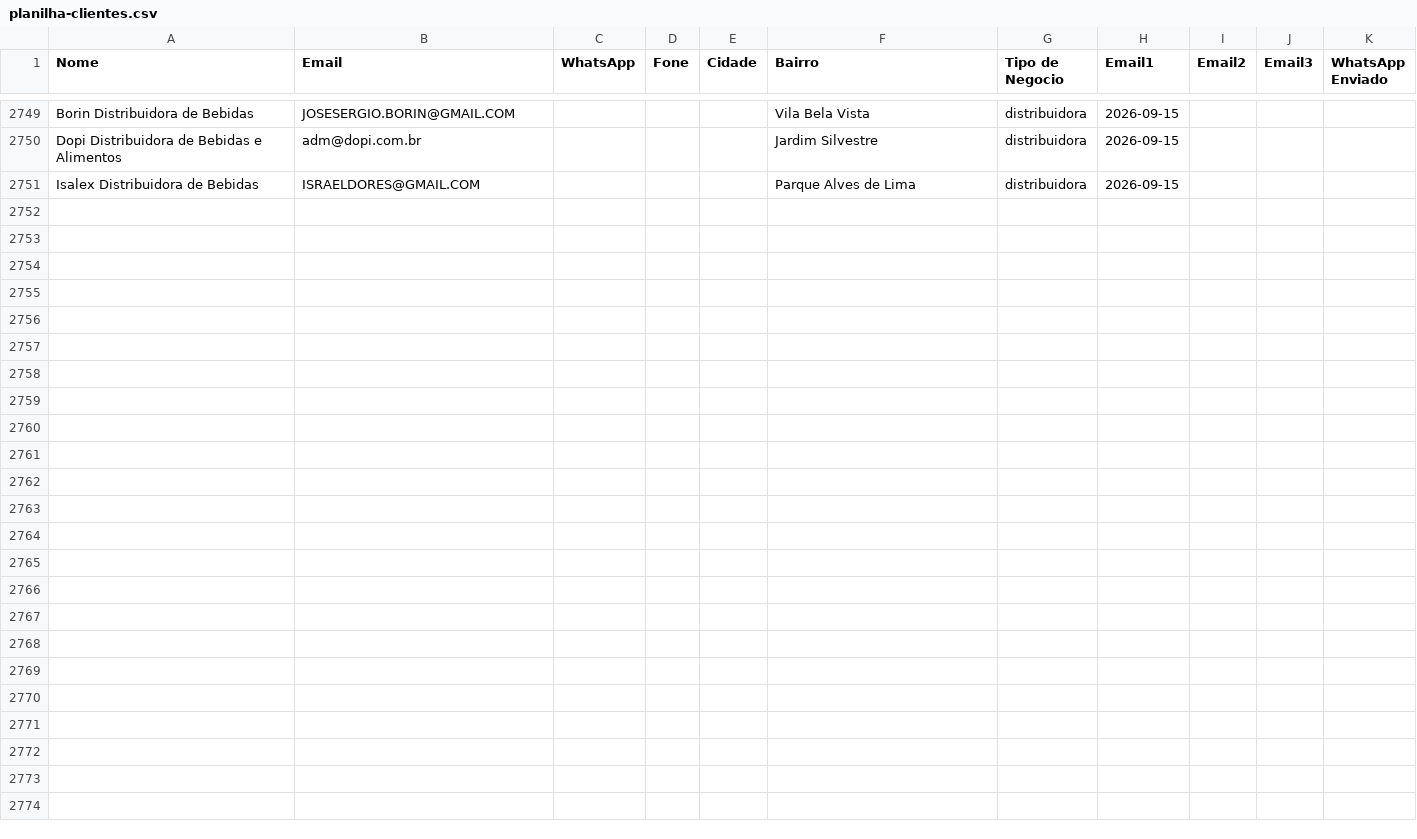
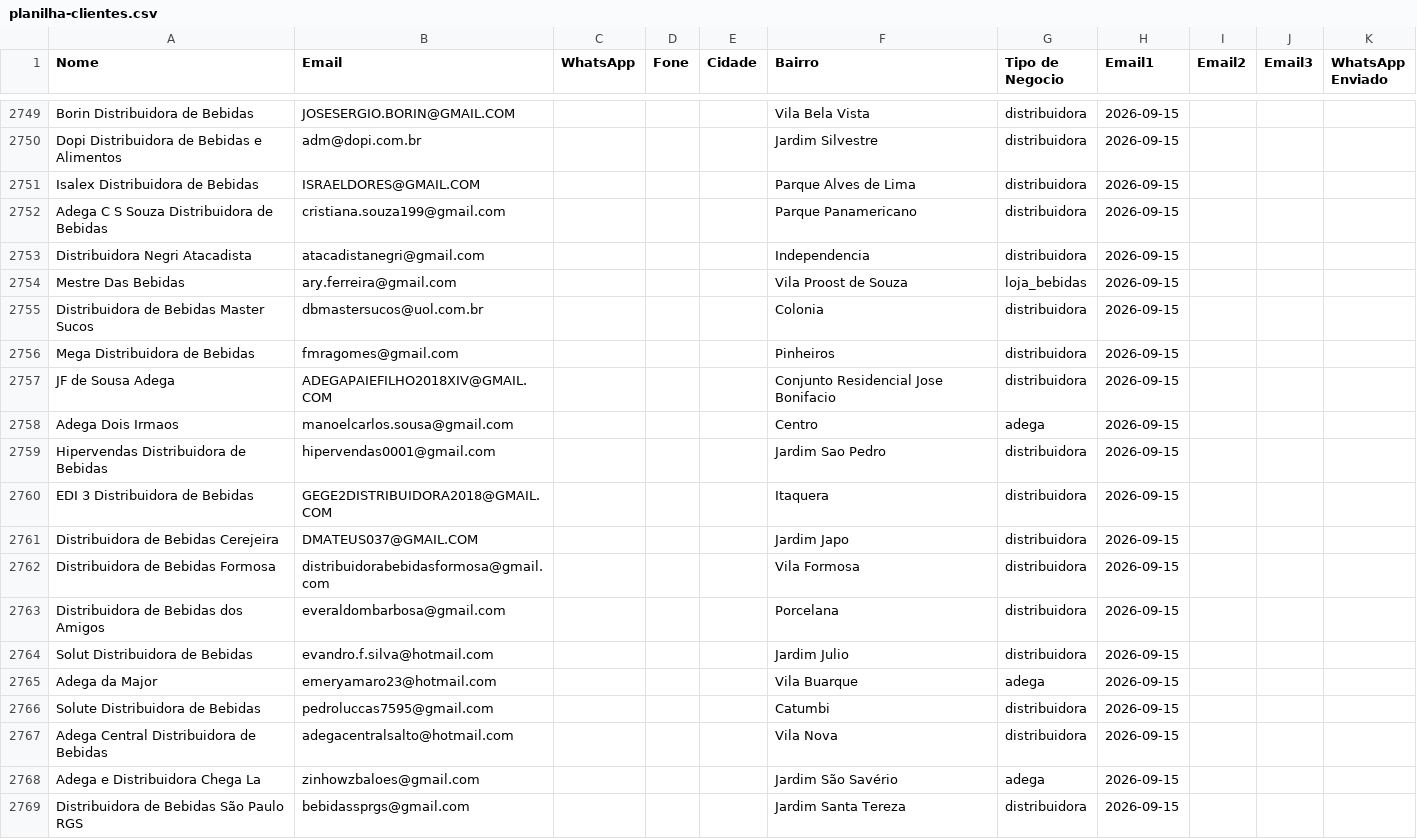
Before and after one commit to gustavorotatori-svg/Pindorama, a CSV file: planilha-clientes.csv, drawn as a sheet; only a part is shown, gaps mark what is left out; the diff names each change by its address in the sheet, - before the commit and + after, or states it on an @@ line.

```diff
--- a/planilha-clientes.csv
+++ b/planilha-clientes.csv
+row 2752: Adega C S Souza Distribuidora de Bebidas | cristiana.souza199@gmail.com |  |  |  | Parque Panamericano | distribuidora | 2026-09-15
+row 2753: Distribuidora Negri Atacadista | atacadistanegri@gmail.com |  |  |  | Independencia | distribuidora | 2026-09-15
+row 2754: Mestre Das Bebidas | ary.ferreira@gmail.com |  |  |  | Vila Proost de Souza | loja_bebidas | 2026-09-15
+row 2755: Distribuidora de Bebidas Master Sucos | dbmastersucos@uol.com.br |  |  |  | Colonia | distribuidora | 2026-09-15
+row 2756: Mega Distribuidora de Bebidas | fmragomes@gmail.com |  |  |  | Pinheiros | distribuidora | 2026-09-15
+row 2757: JF de Sousa Adega | ADEGAPAIEFILHO2018XIV@GMAIL.COM |  |  |  | Conjunto Residencial Jose Bonifacio | distribuidora | 2026-09-15
+row 2758: Adega Dois Irmaos | manoelcarlos.sousa@gmail.com |  |  |  | Centro | adega | 2026-09-15
+row 2759: Hipervendas Distribuidora de Bebidas | hipervendas0001@gmail.com |  |  |  | Jardim Sao Pedro | distribuidora | 2026-09-15
+row 2760: EDI 3 Distribuidora de Bebidas | GEGE2DISTRIBUIDORA2018@GMAIL.COM |  |  |  | Itaquera | distribuidora | 2026-09-15
+row 2761: Distribuidora de Bebidas Cerejeira | DMATEUS037@GMAIL.COM |  |  |  | Jardim Japo | distribuidora | 2026-09-15
+row 2762: Distribuidora de Bebidas Formosa | distribuidorabebidasformosa@gmail.com |  |  |  | Vila Formosa | distribuidora | 2026-09-15
+row 2763: Distribuidora de Bebidas dos Amigos | everaldombarbosa@gmail.com |  |  |  | Porcelana | distribuidora | 2026-09-15
+row 2764: Solut Distribuidora de Bebidas | evandro.f.silva@hotmail.com |  |  |  | Jardim Julio | distribuidora | 2026-09-15
+row 2765: Adega da Major | emeryamaro23@hotmail.com |  |  |  | Vila Buarque | adega | 2026-09-15
+row 2766: Solute Distribuidora de Bebidas | pedroluccas7595@gmail.com |  |  |  | Catumbi | distribuidora | 2026-09-15
+row 2767: Adega Central Distribuidora de Bebidas | adegacentralsalto@hotmail.com |  |  |  | Vila Nova | distribuidora | 2026-09-15
+row 2768: Adega e Distribuidora Chega La | zinhowzbaloes@gmail.com |  |  |  | Jardim São Savério | adega | 2026-09-15
+row 2769: Distribuidora de Bebidas São Paulo RGS | bebidassprgs@gmail.com |  |  |  | Jardim Santa Tereza | distribuidora | 2026-09-15
```
Also changed, not shown: 2 other files.
